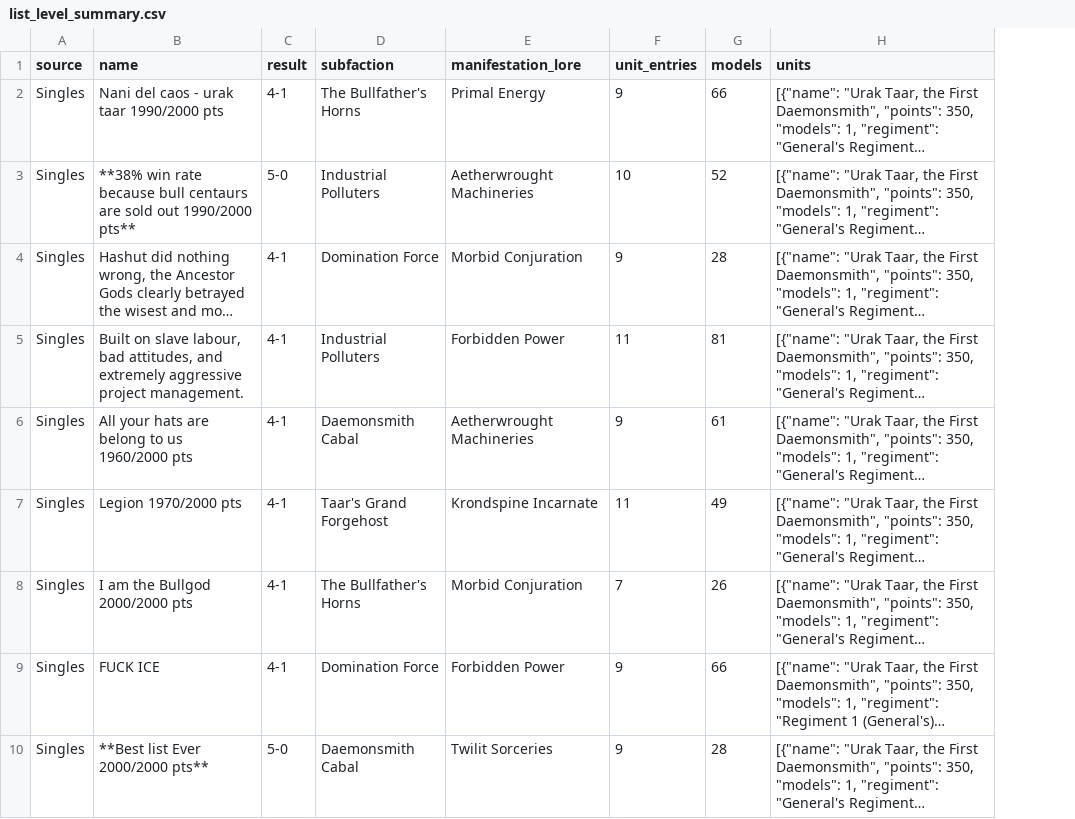
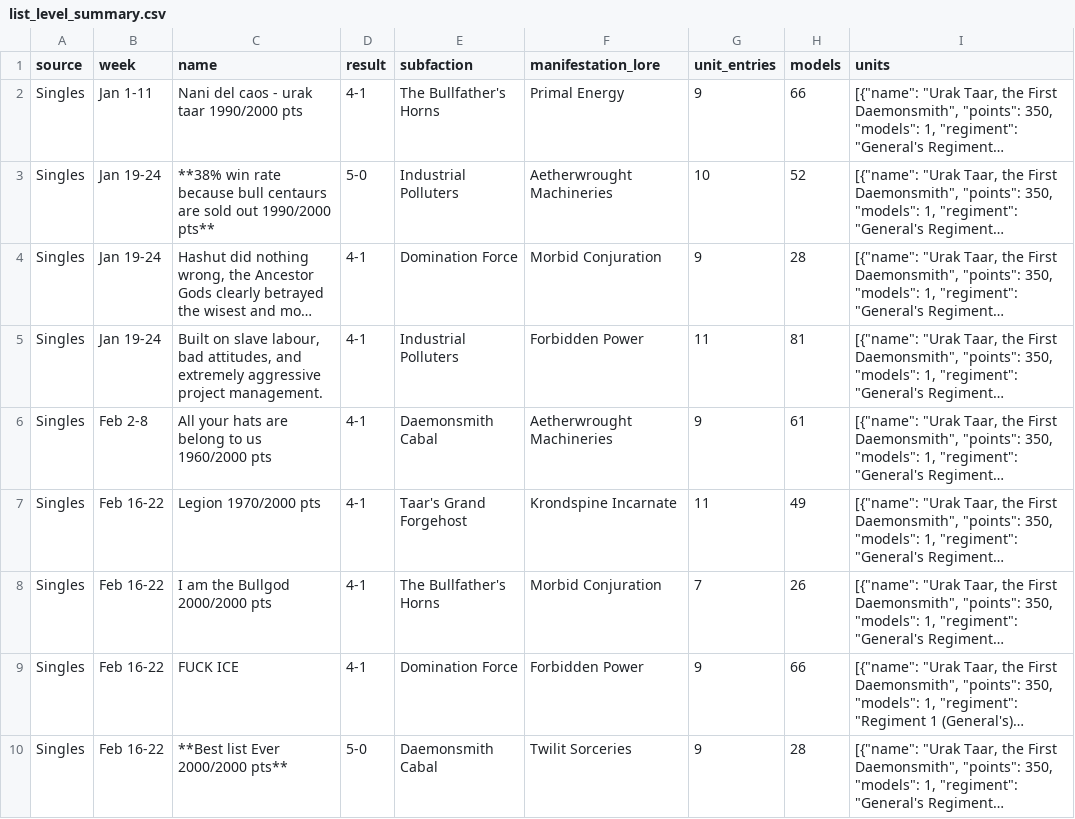
Before and after one commit to justinminsk/helsmiths-stats, a CSV file: history/2026-04-02-pre-points/summaries/combined/list_level_summary.csv, drawn as a sheet; only a part is shown; long unchanged cells end in …; the diff names each change by its address in the sheet, - before the commit and + after, or states it on an @@ line.

```diff
--- a/history/2026-04-02-pre-points/summaries/combined/list_level_summary.csv
+++ b/history/2026-04-02-pre-points/summaries/combined/list_level_summary.csv
+column B (week), rows 2-10: Jan 1-11 | Jan 19-24 | Jan 19-24 | Jan 19-24 | Feb 2-8 | Feb 16-22 | Feb 16-22 | Feb 16-22 | Feb 16-22
```
Also changed, not shown: history/2026-04-02-pre-points/summaries/singles/list_level_summary.csv, history/2026-04-02-pre-points/summaries/teams/list_level_summary.csv, 57 other files.
